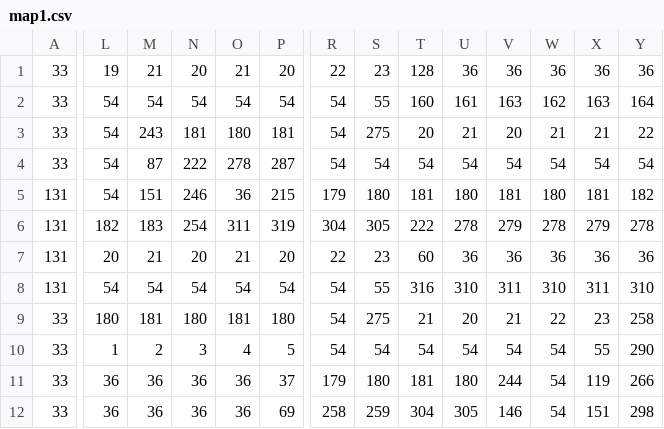
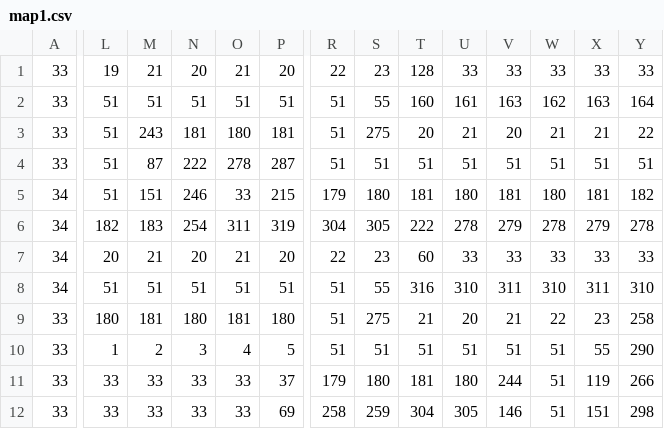
Before and after one commit to Sagbyy/PiratesWarriors, a CSV file: assets/MapCSV/map1.csv, drawn as a sheet; only a part is shown, gaps mark what is left out; removed rows and columns are numbered as before the commit, all else as after; rows hold the shown columns only; the diff covers the shown part only; the diff names each change by its address in the sheet, - before the commit and + after, or states it on an @@ line.

```diff
--- a/assets/MapCSV/map1.csv
+++ b/assets/MapCSV/map1.csv
-U1: 36
+U1: 33
-V1: 36
+V1: 33
-W1: 36
+W1: 33
-X1: 36
+X1: 33
-Y1: 36
+Y1: 33
-L2:L4: 54
+L2:L4: 51
-M2: 54
+M2: 51
-N2: 54
+N2: 51
-O2: 54
+O2: 51
-P2: 54
+P2: 51
-R2:R4: 54
+R2:R4: 51
-S4: 54
+S4: 51
-T4: 54
+T4: 51
-U4: 54
+U4: 51
-V4: 54
+V4: 51
-W4: 54
+W4: 51
-X4: 54
+X4: 51
-Y4: 54
+Y4: 51
-row 5: 131 | 54 | 151 | 246 | 36 | 215 | 179 | 180 | 181 | 180 | 181 | 180 | 181 | 182
+row 5: 34 | 51 | 151 | 246 | 33 | 215 | 179 | 180 | 181 | 180 | 181 | 180 | 181 | 182
-A6:A7: 131
+A6:A7: 34
-U7: 36
+U7: 33
-V7: 36
+V7: 33
-W7: 36
+W7: 33
-X7: 36
+X7: 33
-Y7: 36
+Y7: 33
-row 8: 131 | 54 | 54 | 54 | 54 | 54 | 54 | 55 | 316 | 310 | 311 | 310 | 311 | 310
+row 8: 34 | 51 | 51 | 51 | 51 | 51 | 51 | 55 | 316 | 310 | 311 | 310 | 311 | 310
-R9:R10: 54
+R9:R10: 51
-S10: 54
+S10: 51
-T10: 54
+T10: 51
-U10: 54
+U10: 51
-V10: 54
+V10: 51
-W10:W12: 54
+W10:W12: 51
-L11:L12: 36
+L11:L12: 33
-M11:M12: 36
+M11:M12: 33
-N11:N12: 36
+N11:N12: 33
-O11:O12: 36
+O11:O12: 33
```
Also changed, not shown: 2 edited cells elsewhere in this file, assets/MapCSV/map2.csv, assets/MapCSV/map3.csv.
